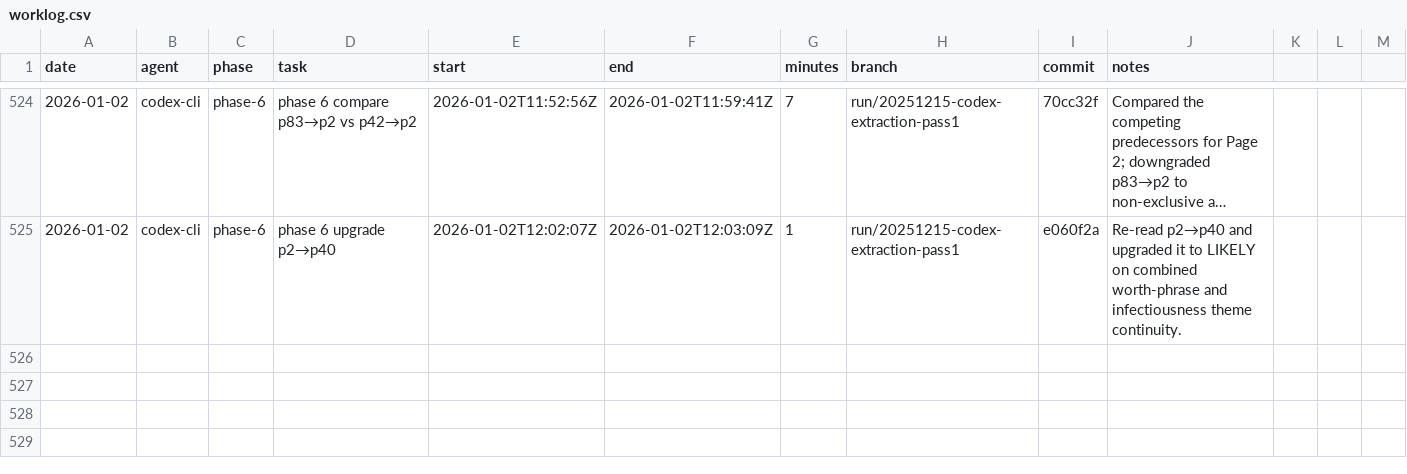
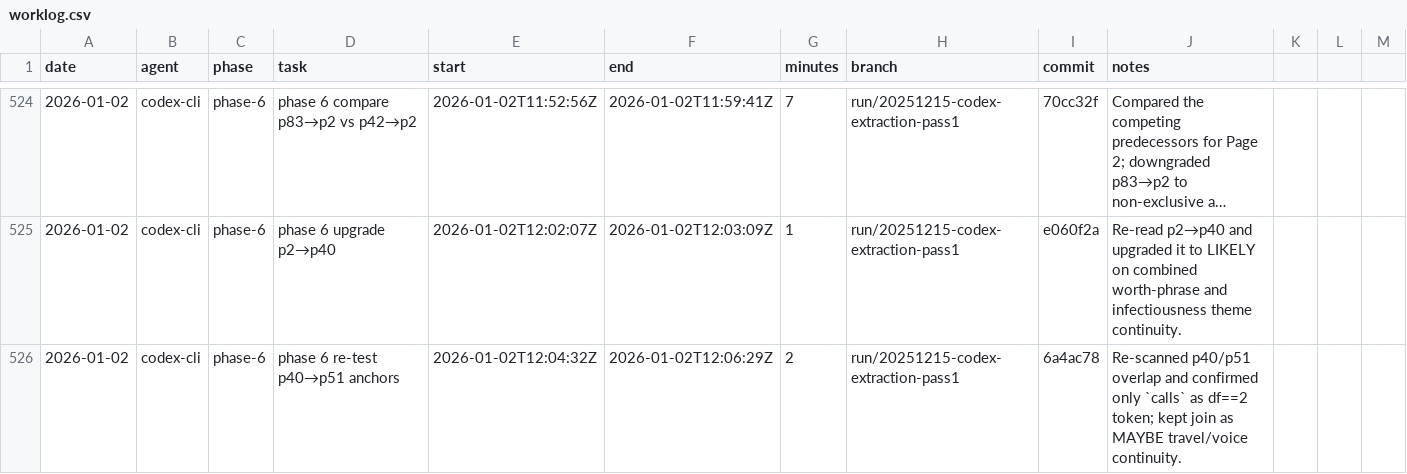
Before and after one commit to seanbetts/cains-jawbone, a CSV file: Worklog/worklog.csv, drawn as a sheet; only a part is shown, gaps mark what is left out; long unchanged cells end in …; the diff names each change by its address in the sheet, - before the commit and + after, or states it on an @@ line.

Commit message:
Worklog: log phase-6 p40→p51 retest

```diff
--- a/Worklog/worklog.csv
+++ b/Worklog/worklog.csv
+row 526: 2026-01-02 | codex-cli | phase-6 | phase 6 re-test p40→p51 anchors | 2026-01-02T12:04:32Z | 2026-01-02T12:06:29Z | 2 | run/20251215-codex-extraction-pass1 | 6a4ac78 | Re-scanned p40/p51 overlap and confirmed only `calls` as df==2 token; kept join as MAYBE travel/voice continuity.
```
